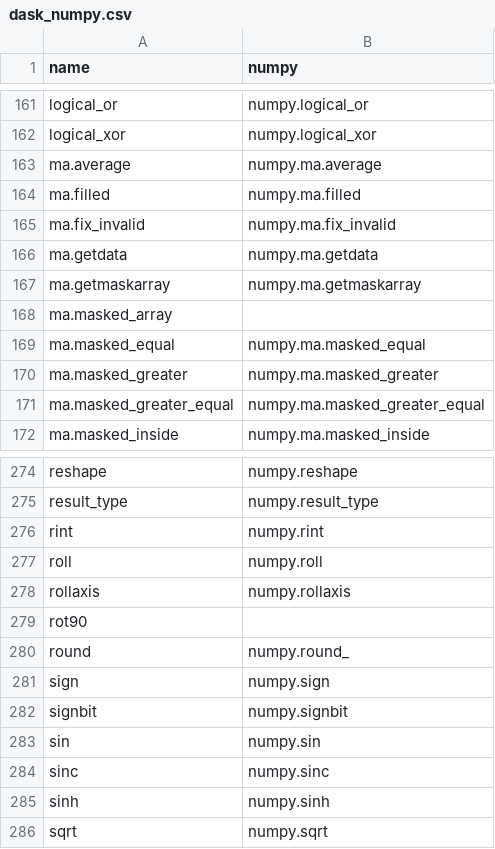
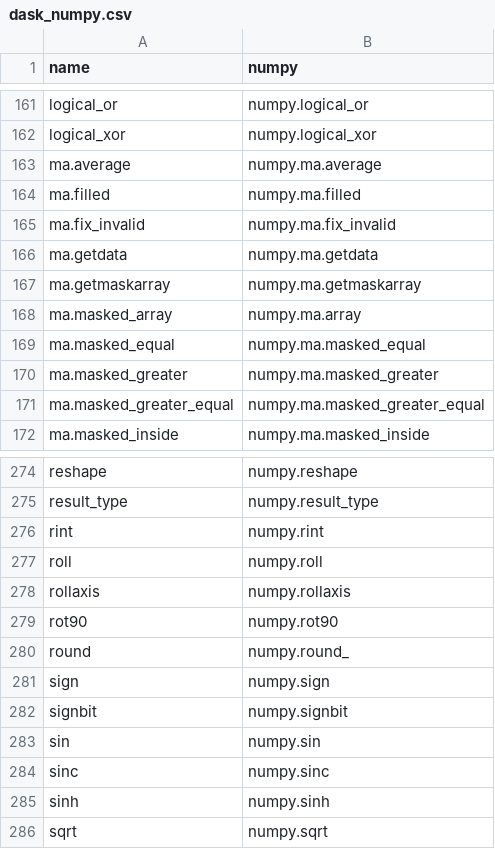
Before and after one commit to data-apis/array-api-comparison, a CSV file: data/joins/dask_numpy.csv, drawn as a sheet; only a part is shown, gaps mark what is left out.

Commit message:
Update dask join

```diff
--- a/data/joins/dask_numpy.csv
+++ b/data/joins/dask_numpy.csv
@@ -167,3 +167,3 @@ name,numpy
 "ma.getmaskarray","numpy.ma.getmaskarray"
-"ma.masked_array",""
+"ma.masked_array","numpy.ma.array"
 "ma.masked_equal","numpy.ma.masked_equal"
@@ -278,3 +278,3 @@ name,numpy
 "rollaxis","numpy.rollaxis"
-"rot90",""
+"rot90","numpy.rot90"
 "round","numpy.round_"
```
Also changed, not shown: 1 other file.
